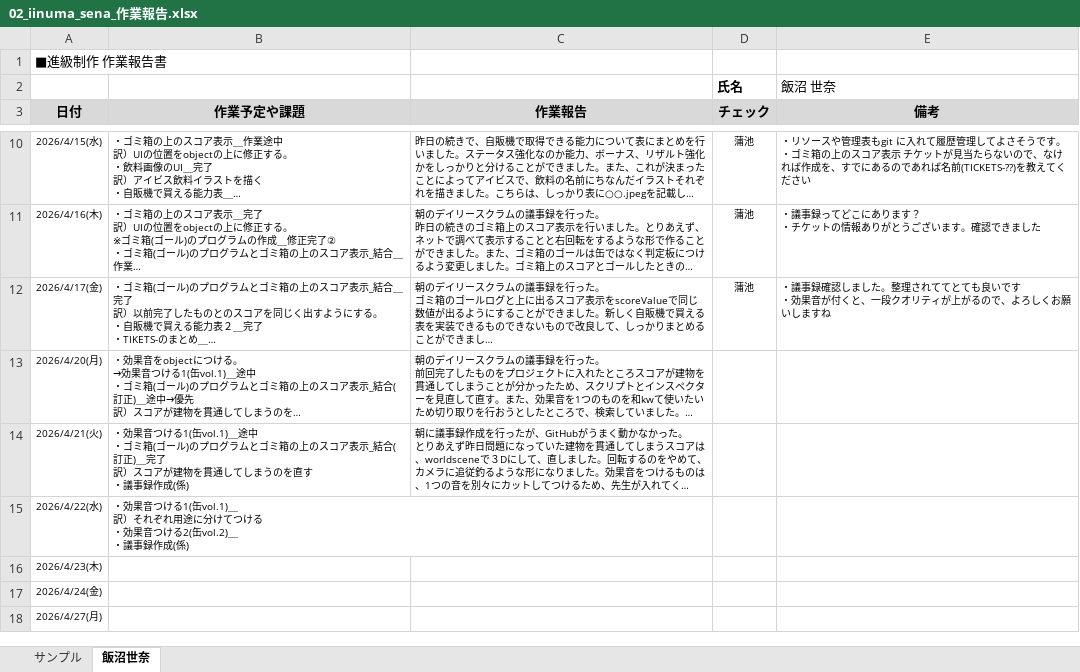
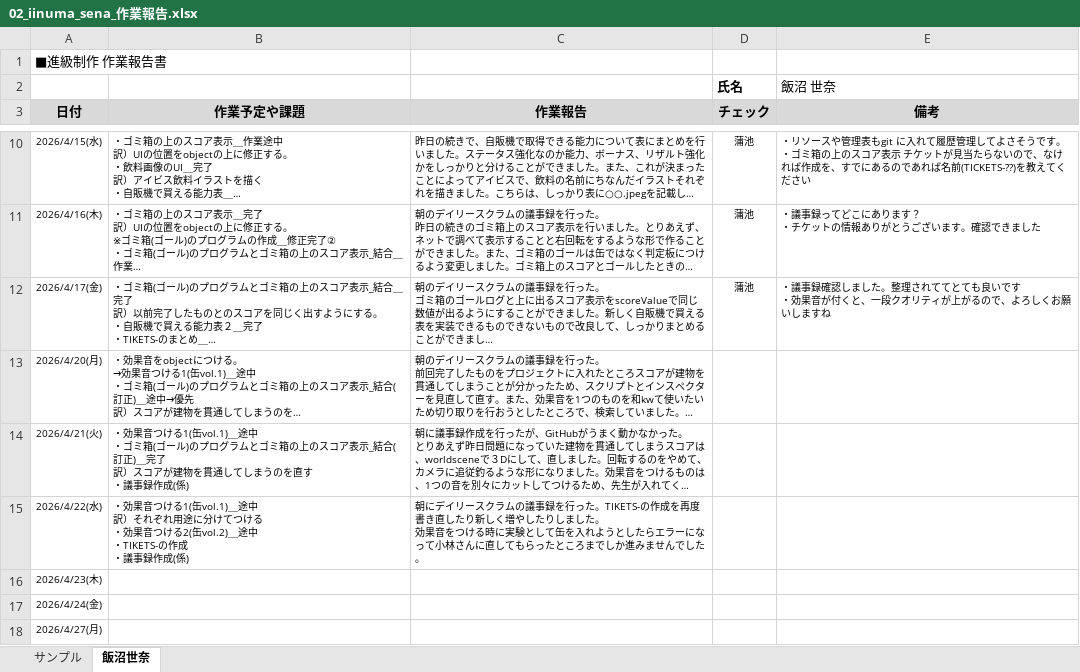
Before and after one commit to MasayaKAMACHI-o-hara/assignment2-uic-tickets, an Excel workbook: Reports/02_iinuma_sena_作業報告.xlsx, sheet 飯沼世奈, drawn as a sheet; only a part is shown, gaps mark what is left out; long unchanged cells end in …; values as stored, in another font and other column widths than the file's, no borders; ↵ is a line break in a cell; the diff names each change by its address in the sheet, - before the commit and + after, or states it on an @@ line.

Commit message:
Update 02_iinuma_sena_作業報告.xlsx
4.22

```diff
--- a/Reports/02_iinuma_sena_作業報告.xlsx (sheet 飯沼世奈)
+++ b/Reports/02_iinuma_sena_作業報告.xlsx (sheet 飯沼世奈)
-B15 (作業予定や課題): …1(缶vol.1)＿ ↵ 訳）それぞれ用途に分けてつける ↵ ・効果音つける2(缶vol.2)＿ ↵ ・議事…
+B15 (作業予定や課題): …1(缶vol.1)＿途中 ↵ 訳）それぞれ用途に分けてつける ↵ ・効果音つける2(缶vol.2)＿途中 ↵ ・TIKETS-の作成 ↵ ・議事…
-C15 (作業報告): (empty)
+C15 (作業報告): 朝にデイリースクラムの議事録を行った。TIKETS-の作成を再度書き直したり新しく増やしたりしました。 ↵ 効果音をつける時に実験として缶を入れようとしたらエラーになって小林さんに直してもらったところまでしか進みませんでした。
```
